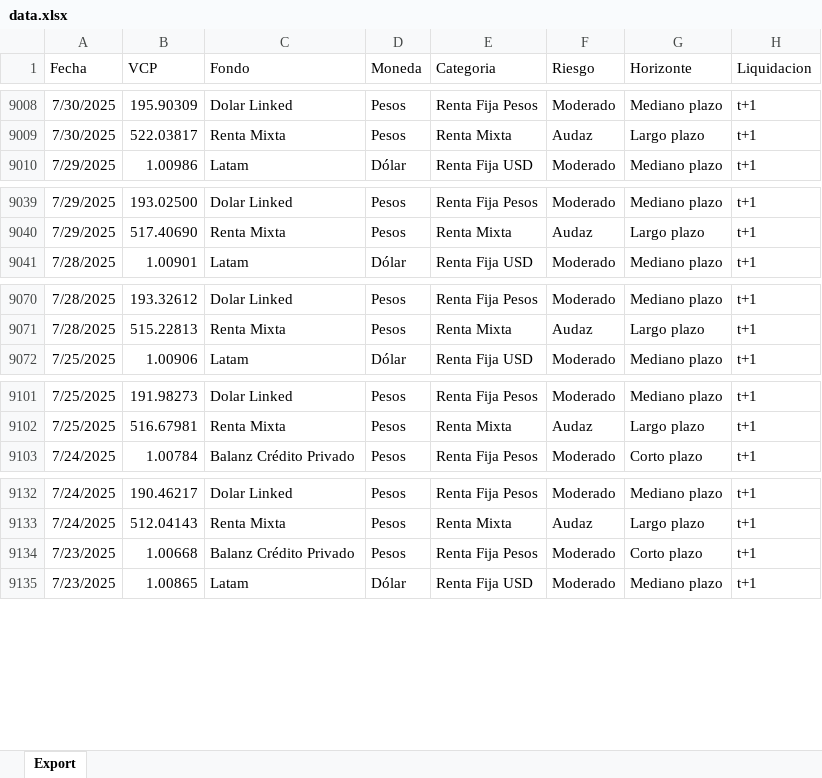
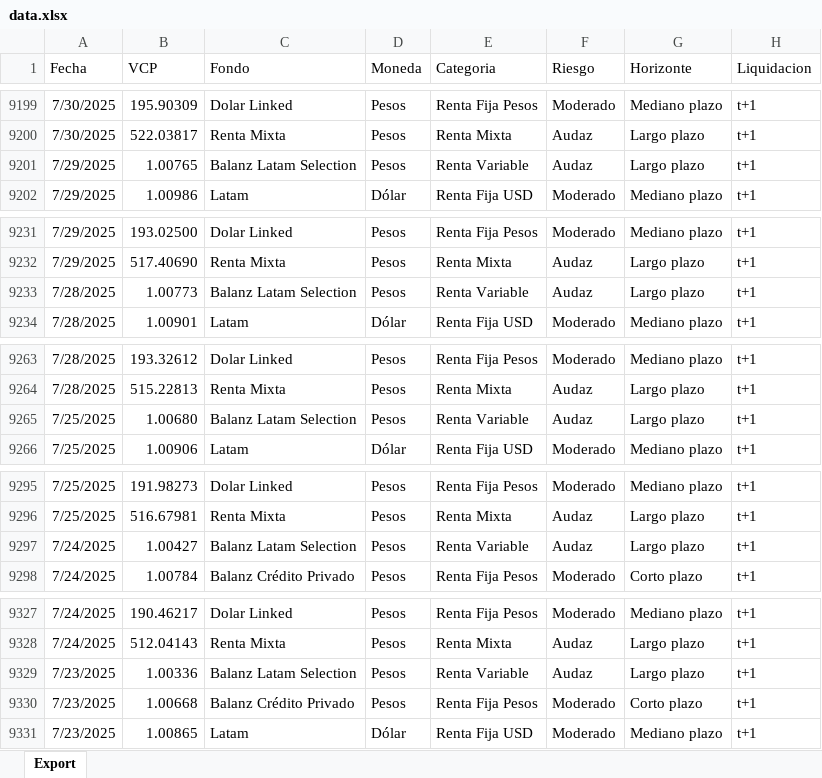
Before and after one commit to mfriedB/fondos, an Excel workbook: data.xlsx, sheet Export, drawn as a sheet; only a part is shown, gaps mark what is left out; values as stored, in another font and other column widths than the file's, no borders; the diff covers the shown part only; the diff names each change by its address in the sheet, - before the commit and + after, or states it on an @@ line.

```diff
--- a/data.xlsx (sheet Export)
+++ b/data.xlsx (sheet Export)
+row 9201: 7/29/2025 | 1.00765 | Balanz Latam Selection | Pesos | Renta Variable | Audaz | Largo plazo | t+1
+row 9233: 7/28/2025 | 1.00773 | Balanz Latam Selection | Pesos | Renta Variable | Audaz | Largo plazo | t+1
+row 9265: 7/25/2025 | 1.00680 | Balanz Latam Selection | Pesos | Renta Variable | Audaz | Largo plazo | t+1
+row 9297: 7/24/2025 | 1.00427 | Balanz Latam Selection | Pesos | Renta Variable | Audaz | Largo plazo | t+1
+row 9329: 7/23/2025 | 1.00336 | Balanz Latam Selection | Pesos | Renta Variable | Audaz | Largo plazo | t+1
```
Also changed, not shown: 193 added rows elsewhere in this sheet.
